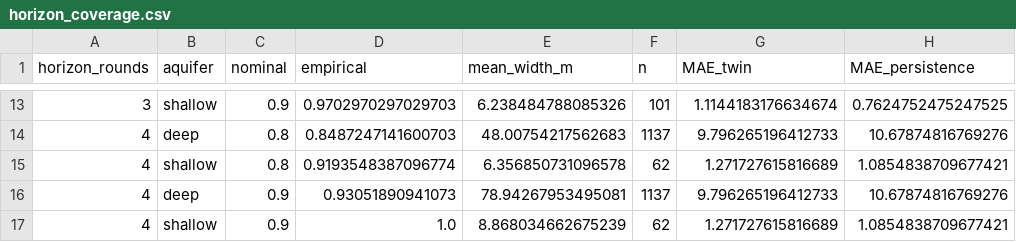
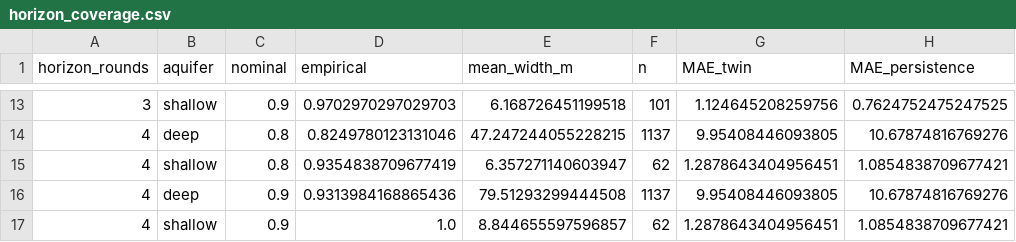
Before and after one commit to aryaman1656/groundwater-twin, a CSV file: reports/horizon_coverage.csv, drawn as a sheet; only a part is shown, gaps mark what is left out; the diff covers the shown part only.

```diff
--- a/reports/horizon_coverage.csv
+++ b/reports/horizon_coverage.csv
@@ -13,5 +13,5 @@ horizon_rounds,aquifer,nominal,empirical,mean_width_m,n,MAE_twin,MAE_persistence
-3,shallow,0.9,0.9702970297029703,6.238484788085326,101,1.1144183176634674,0.7624752475247525
-4,deep,0.8,0.8487247141600703,48.00754217562683,1137,9.796265196412733,10.67874816769276
-4,shallow,0.8,0.9193548387096774,6.356850731096578,62,1.271727615816689,1.0854838709677421
-4,deep,0.9,0.93051890941073,78.94267953495081,1137,9.796265196412733,10.67874816769276
-4,shallow,0.9,1.0,8.868034662675239,62,1.271727615816689,1.0854838709677421
+3,shallow,0.9,0.9702970297029703,6.168726451199518,101,1.124645208259756,0.7624752475247525
+4,deep,0.8,0.8249780123131046,47.247244055228215,1137,9.95408446093805,10.67874816769276
+4,shallow,0.8,0.9354838709677419,6.357271140603947,62,1.2878643404956451,1.0854838709677421
+4,deep,0.9,0.9313984168865436,79.51293299444508,1137,9.95408446093805,10.67874816769276
+4,shallow,0.9,1.0,8.844655597596857,62,1.2878643404956451,1.0854838709677421
```
Also changed, not shown: 32 edited cells elsewhere in this file, reports/ablation.csv, reports/coverage_1step.csv, 18 other files.
